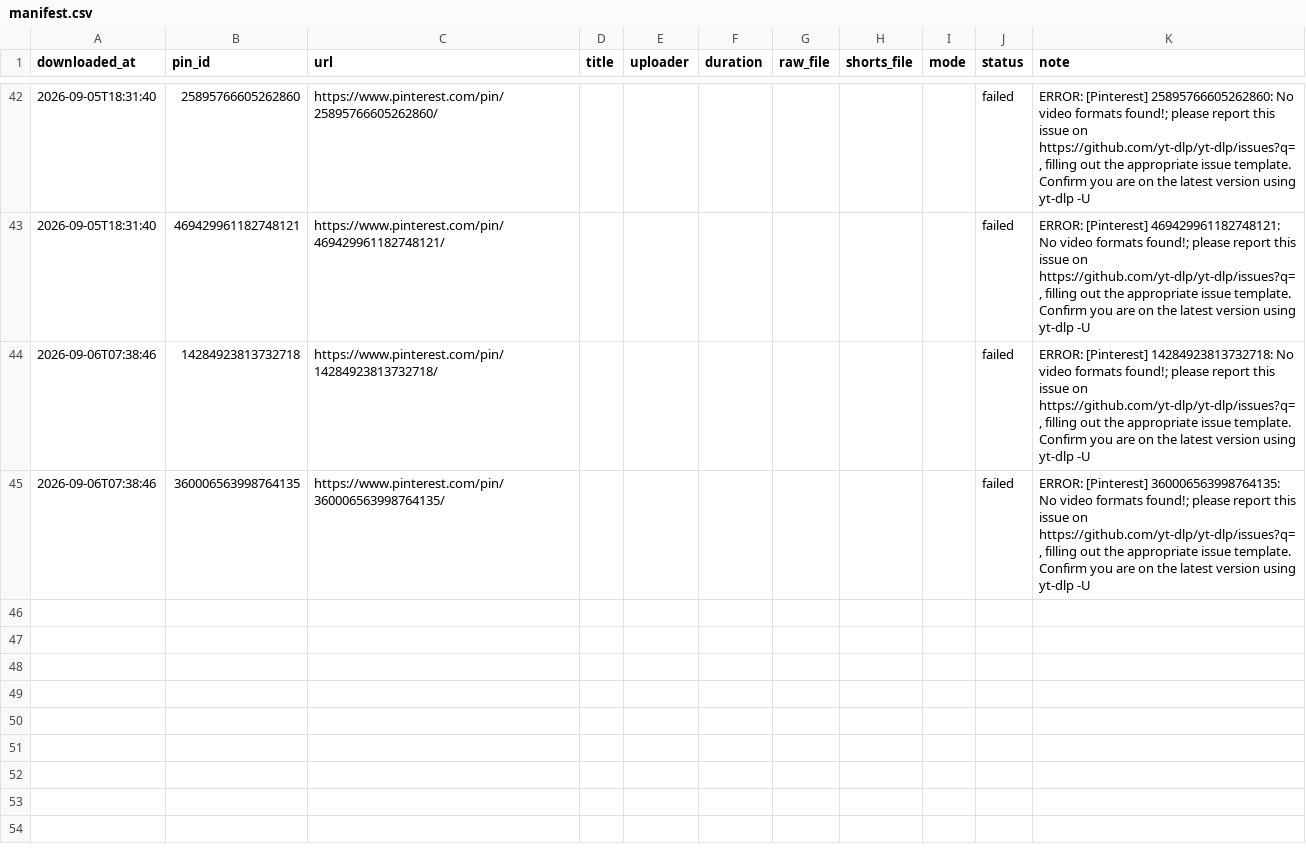
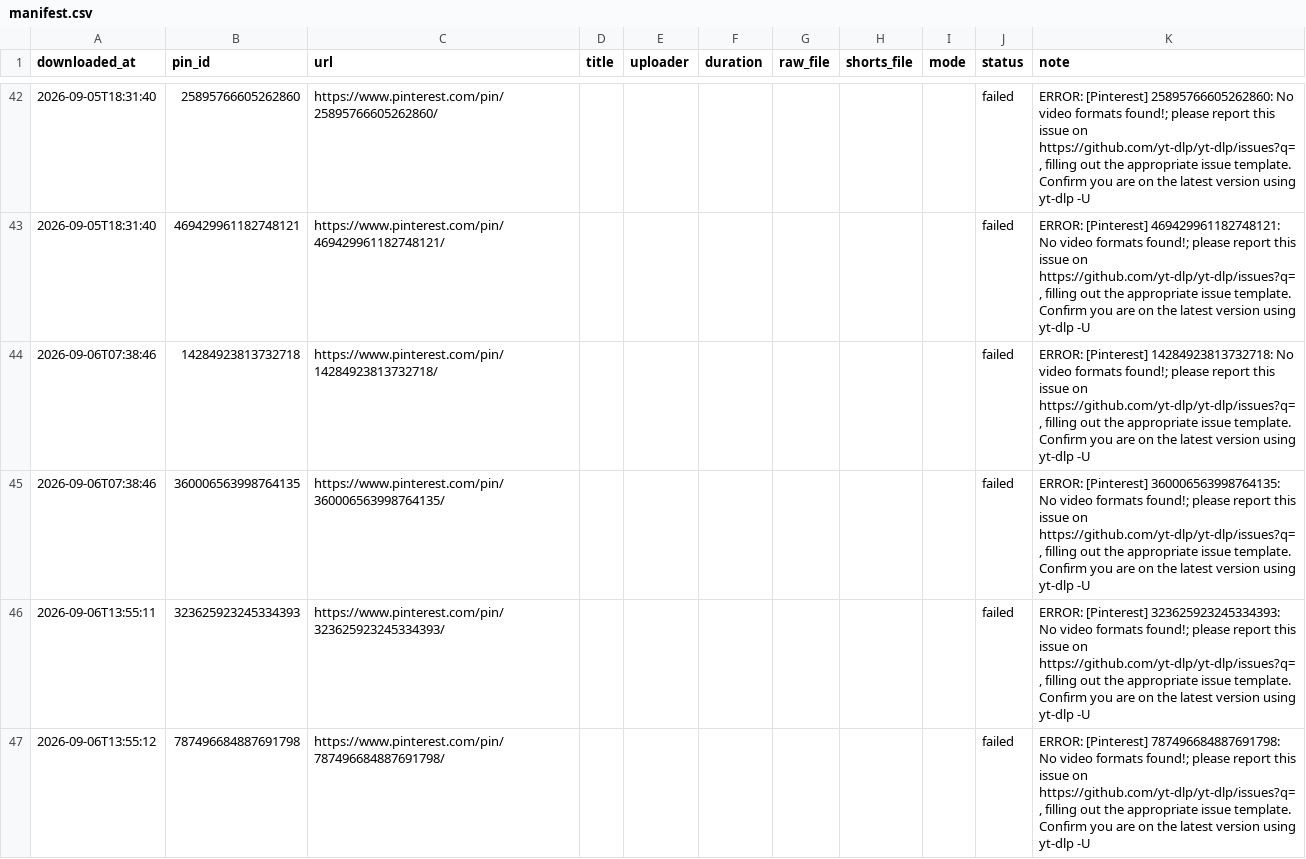
Before and after one commit to chetanJSPro/peace-reels-automation, a CSV file: pin2shorts/manifest.csv, drawn as a sheet; only a part is shown, gaps mark what is left out.

```diff
--- a/pin2shorts/manifest.csv
+++ b/pin2shorts/manifest.csv
@@ -45 +45,3 @@ downloaded_at,pin_id,url,title,uploader,duration,raw_file,shorts_file,mode,statu
 2026-09-06T07:38:46,360006563998764135,https://www.pinterest.com/pin/360006563998764135/,,,,,,,failed,"ERROR: [Pinterest] 360006563998764135: No video formats found!; please report this issue on  https://github.com/yt-dlp/yt-dlp/issues?q= , filling out the appropriate issue template. Confirm you are on the latest version using  yt-dlp -U"
+2026-09-06T13:55:11,323625923245334393,https://www.pinterest.com/pin/323625923245334393/,,,,,,,failed,"ERROR: [Pinterest] 323625923245334393: No video formats found!; please report this issue on  https://github.com/yt-dlp/yt-dlp/issues?q= , filling out the appropriate issue template. Confirm you are on the latest version using  yt-dlp -U"
+2026-09-06T13:55:12,787496684887691798,https://www.pinterest.com/pin/787496684887691798/,,,,,,,failed,"ERROR: [Pinterest] 787496684887691798: No video formats found!; please report this issue on  https://github.com/yt-dlp/yt-dlp/issues?q= , filling out the appropriate issue template. Confirm you are on the latest version using  yt-dlp -U"
```
Also changed, not shown: 2 other files.
